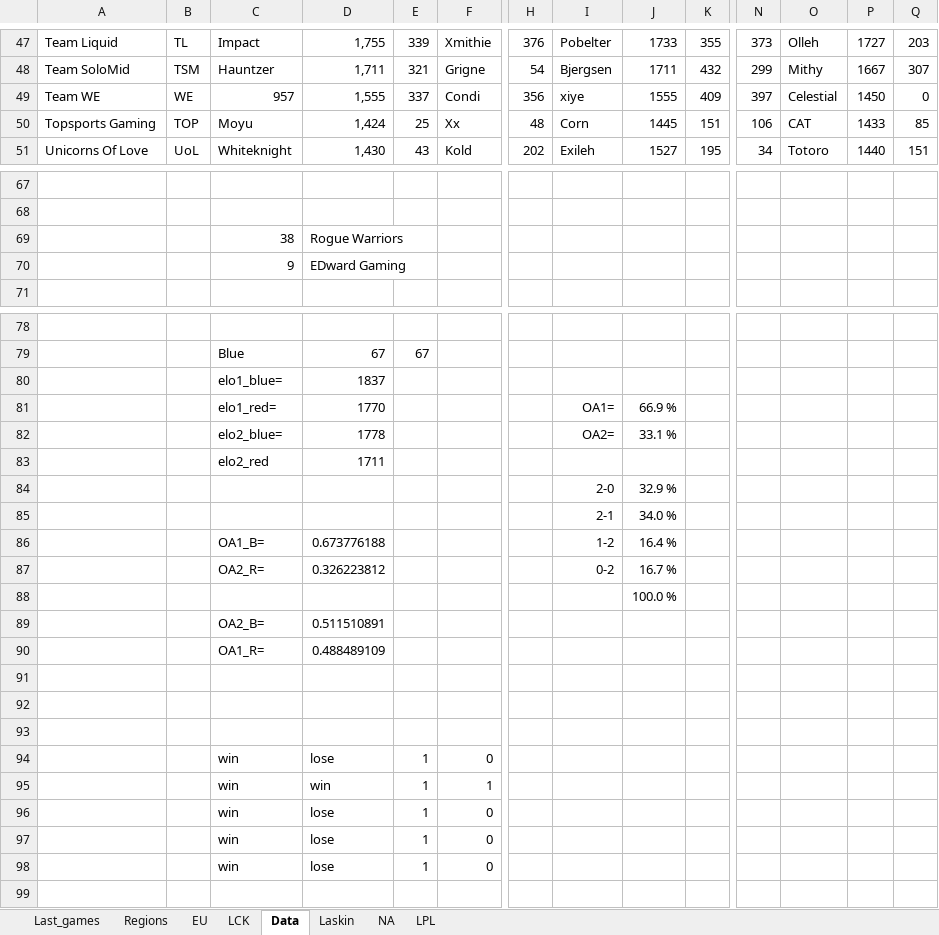
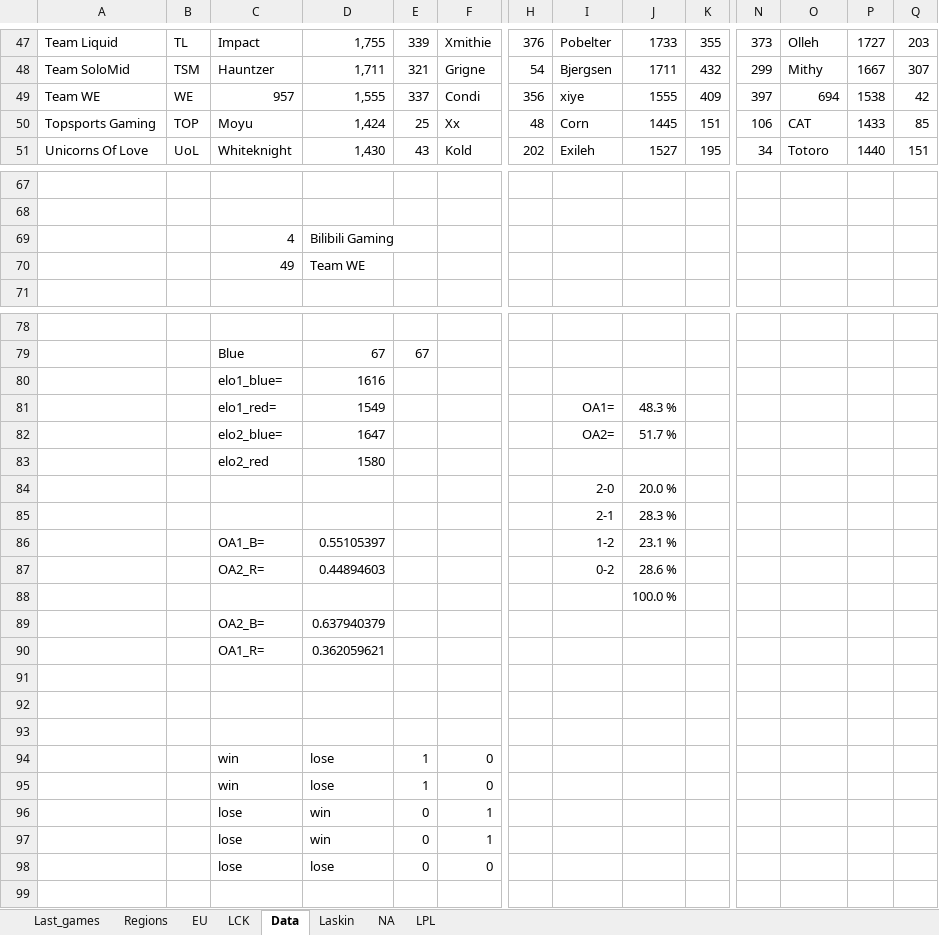
Before and after one commit to Ledareg/e-sports, an Excel workbook: Kokeilu.xlsm, sheet Data, drawn as a sheet; only a part is shown, gaps mark what is left out; values as stored, in another font and other column widths than the file's, no borders; removed rows and columns are numbered as before the commit, all else as after; rows hold the shown columns only; the diff names each change by its address in the sheet, - before the commit and + after, or states it on an @@ line.

```diff
--- a/Kokeilu.xlsm (sheet Data)
+++ b/Kokeilu.xlsm (sheet Data)
-O49: Celestial
+O49: 694
-P49: 1450
+P49: 1538
-Q49: 0
+Q49: 42
-row 69:  |  | 38 | Rogue Warriors
-row 70:  |  | 9 | EDward Gaming
+row 69:  |  | 4 | Bilibili Gaming
+row 70:  |  | 49 | Team WE
-D80: 1837
+D80: 1616
-D81: 1770
+D81: 1549
-J81: 66.9 %
+J81: 48.3 %
-D82: 1778
+D82: 1647
-J82: 33.1 %
+J82: 51.7 %
-D83: 1711
+D83: 1580
-J84: 32.9 %
+J84: 20.0 %
-J85: 34.0 %
+J85: 28.3 %
-D86: 0.673776188
+D86: 0.55105397
-J86: 16.4 %
+J86: 23.1 %
-D87: 0.326223812
+D87: 0.44894603
-J87: 16.7 %
+J87: 28.6 %
-D89: 0.511510891
+D89: 0.637940379
-D90: 0.488489109
+D90: 0.362059621
-row 95:  |  | win | win | 1 | 1
-row 97:  |  | win | lose | 1 | 0
-row 98:  |  | win | lose | 1 | 0
+row 96:  |  | lose | win | 0 | 1
+row 97:  |  | lose | win | 0 | 1
+row 98:  |  | lose | lose | 0 | 0
```
Also changed, not shown: sheet Laskin, sheet Last_games, formulas that keep their value, 3 other files.
